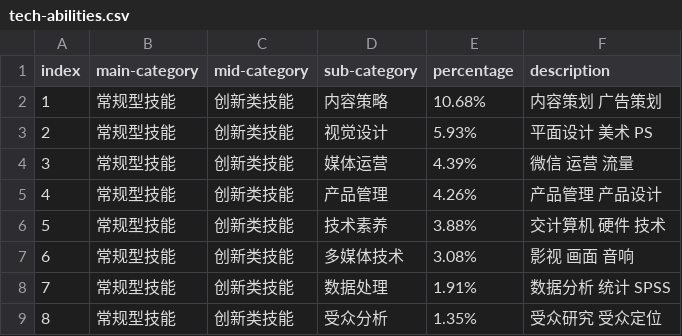
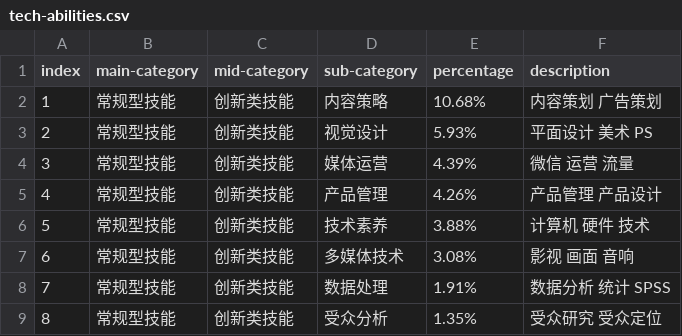
Before and after one commit to Discord-K/Discord-K.github.io, a CSV file: data/tech-abilities.csv, drawn as a sheet; only a part is shown.

```diff
--- a/data/tech-abilities.csv
+++ b/data/tech-abilities.csv
@@ -5,3 +5,3 @@
 4,常规型技能,创新类技能,产品管理,4.26%,产品管理 产品设计
-5,常规型技能,创新类技能,技术素养,3.88%,交计算机 硬件 技术
+5,常规型技能,创新类技能,技术素养,3.88%,计算机 硬件 技术
 6,常规型技能,创新类技能,多媒体技术,3.08%,影视 画面 音响
```
Also changed, not shown: 3 other files.
